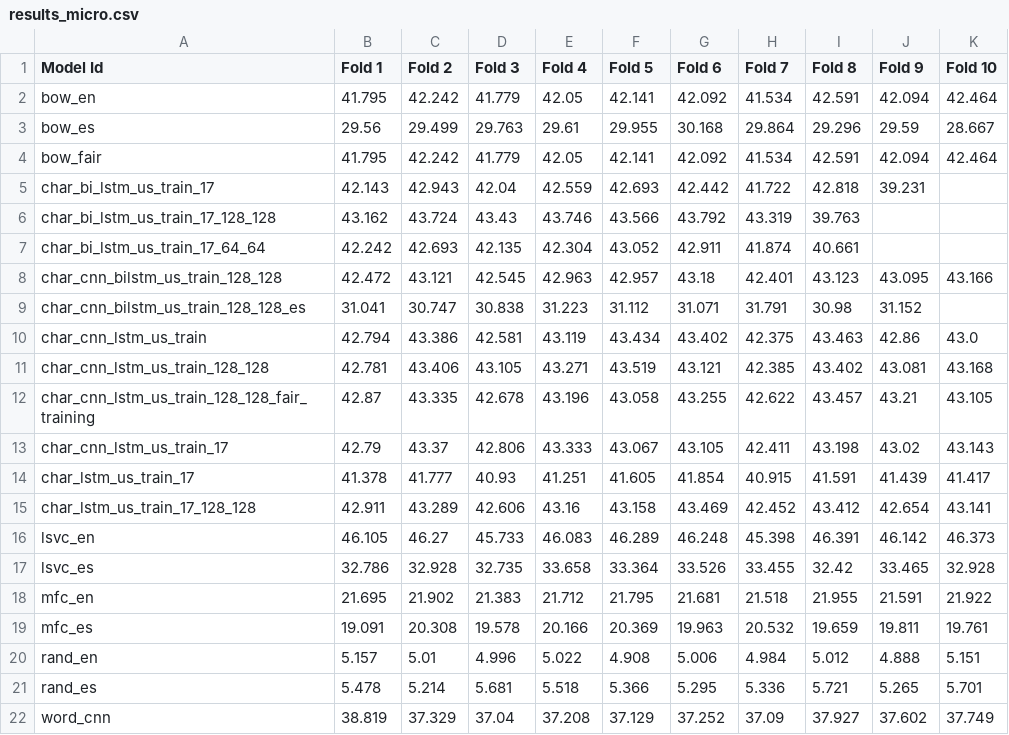
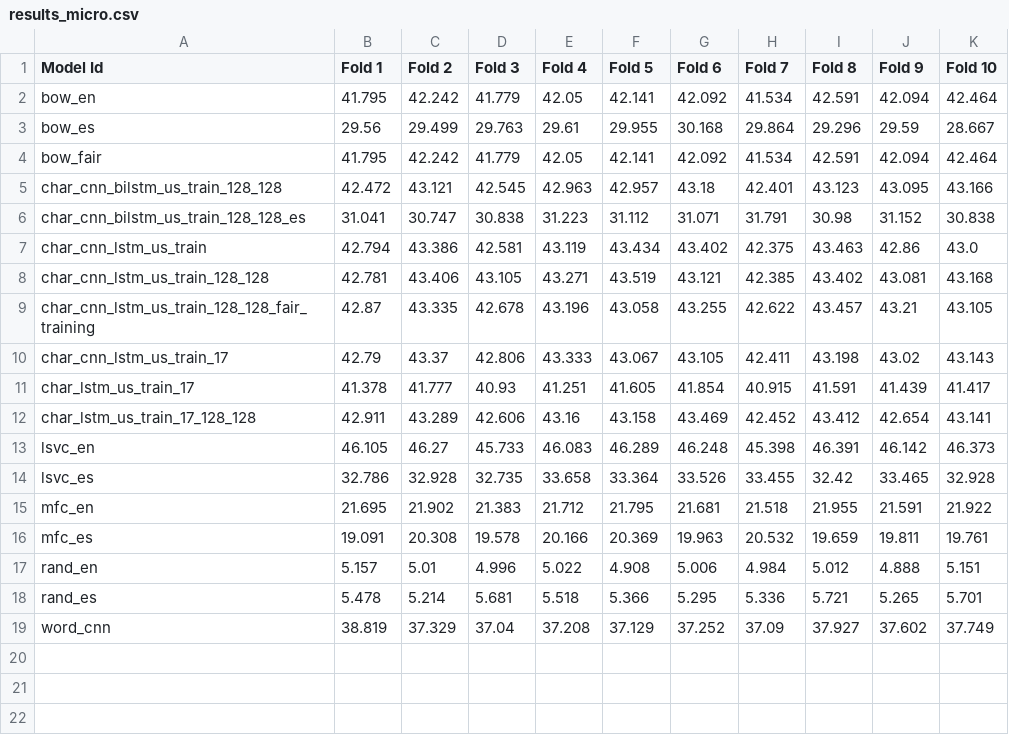
Before and after one commit to derpferd/semeval-2018-task2, a CSV file: results_micro.csv, drawn as a sheet.

```diff
--- a/results_micro.csv
+++ b/results_micro.csv
@@ -4,7 +4,4 @@ bow_es,29.56,29.499,29.763,29.61,29.955,30.168,29.864,29.296,29.59,28.667
 bow_fair,41.795,42.242,41.779,42.05,42.141,42.092,41.534,42.591,42.094,42.464
-char_bi_lstm_us_train_17,42.143,42.943,42.04,42.559,42.693,42.442,41.722,42.818,39.231
-char_bi_lstm_us_train_17_128_128,43.162,43.724,43.43,43.746,43.566,43.792,43.319,39.763
-char_bi_lstm_us_train_17_64_64,42.242,42.693,42.135,42.304,43.052,42.911,41.874,40.661
 char_cnn_bilstm_us_train_128_128,42.472,43.121,42.545,42.963,42.957,43.18,42.401,43.123,43.095,43.166
-char_cnn_bilstm_us_train_128_128_es,31.041,30.747,30.838,31.223,31.112,31.071,31.791,30.98,31.152
+char_cnn_bilstm_us_train_128_128_es,31.041,30.747,30.838,31.223,31.112,31.071,31.791,30.98,31.152,30.838
 char_cnn_lstm_us_train,42.794,43.386,42.581,43.119,43.434,43.402,42.375,43.463,42.86,43.0
```
Also changed, not shown: results_macro.csv, 8 other files.
